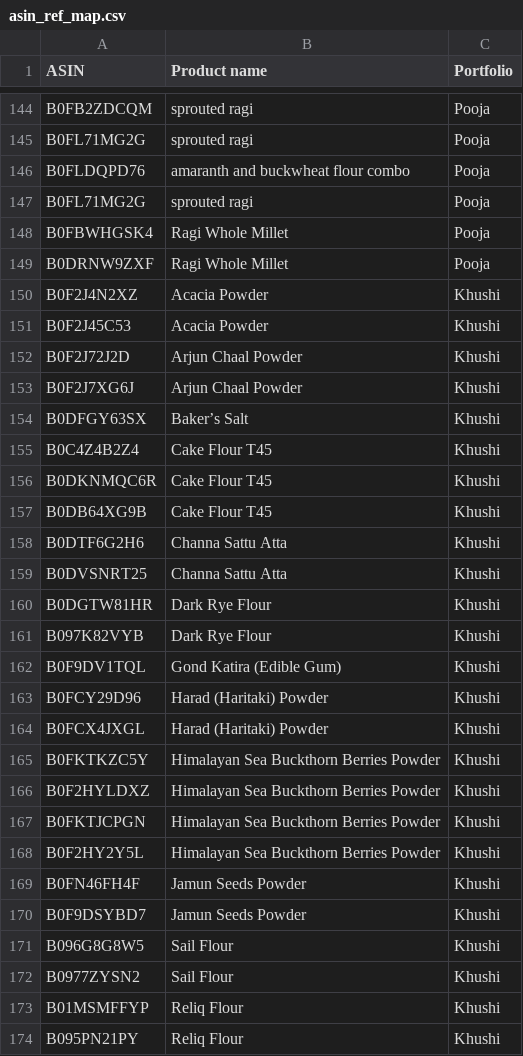
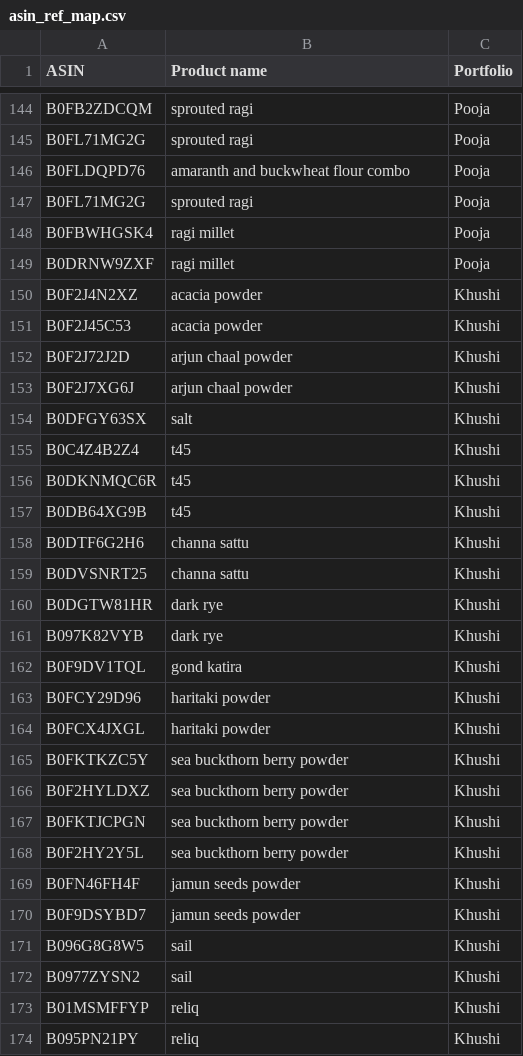
Before and after one commit to vibhutigupta-boop/twf-product-portfolio-wise, a CSV file: data/asin_ref_map.csv, drawn as a sheet; only a part is shown, gaps mark what is left out; the diff covers the shown part only.

Commit message:
Update asin_ref_map.csv

```diff
--- a/data/asin_ref_map.csv
+++ b/data/asin_ref_map.csv
@@ -147,28 +147,28 @@ B0FLDQPD76,amaranth and buckwheat flour combo,Pooja,,,
 B0FL71MG2G,sprouted ragi,Pooja,,,
-B0FBWHGSK4,Ragi Whole Millet,Pooja,,,
-B0DRNW9ZXF,Ragi Whole Millet,Pooja,,,
-B0F2J4N2XZ,Acacia Powder,Khushi,,,
-B0F2J45C53,Acacia Powder,Khushi,,,
-B0F2J72J2D,Arjun Chaal Powder,Khushi,,,
-B0F2J7XG6J,Arjun Chaal Powder,Khushi,,,
-B0DFGY63SX,Baker’s Salt,Khushi,,,
-B0C4Z4B2Z4,Cake Flour T45,Khushi,,,
-B0DKNMQC6R,Cake Flour T45,Khushi,,,
-B0DB64XG9B,Cake Flour T45,Khushi,,,
-B0DTF6G2H6,Channa Sattu Atta,Khushi,,,
-B0DVSNRT25,Channa Sattu Atta,Khushi,,,
-B0DGTW81HR,Dark Rye Flour,Khushi,,,
-B097K82VYB,Dark Rye Flour,Khushi,,,
-B0F9DV1TQL,Gond Katira (Edible Gum),Khushi,,,
-B0FCY29D96,Harad (Haritaki) Powder,Khushi,,,
-B0FCX4JXGL,Harad (Haritaki) Powder,Khushi,,,
-B0FKTKZC5Y,Himalayan Sea Buckthorn Berries Powder,Khushi,,,
-B0F2HYLDXZ,Himalayan Sea Buckthorn Berries Powder,Khushi,,,
-B0FKTJCPGN,Himalayan Sea Buckthorn Berries Powder,Khushi,,,
-B0F2HY2Y5L,Himalayan Sea Buckthorn Berries Powder,Khushi,,,
-B0FN46FH4F,Jamun Seeds Powder,Khushi,,,
-B0F9DSYBD7,Jamun Seeds Powder,Khushi,,,
-B096G8G8W5,Sail Flour,Khushi,,,
-B0977ZYSN2,Sail Flour,Khushi,,,
-B01MSMFFYP,Reliq Flour,Khushi,,,
-B095PN21PY,Reliq Flour,Khushi,,,
+B0FBWHGSK4,ragi millet,Pooja,,,
+B0DRNW9ZXF,ragi millet,Pooja,,,
+B0F2J4N2XZ,acacia powder,Khushi,,,
+B0F2J45C53,acacia powder,Khushi,,,
+B0F2J72J2D,arjun chaal powder,Khushi,,,
+B0F2J7XG6J,arjun chaal powder,Khushi,,,
+B0DFGY63SX,salt,Khushi,,,
+B0C4Z4B2Z4,t45,Khushi,,,
+B0DKNMQC6R,t45,Khushi,,,
+B0DB64XG9B,t45,Khushi,,,
+B0DTF6G2H6,channa sattu,Khushi,,,
+B0DVSNRT25,channa sattu,Khushi,,,
+B0DGTW81HR,dark rye,Khushi,,,
+B097K82VYB,dark rye,Khushi,,,
+B0F9DV1TQL,gond katira,Khushi,,,
+B0FCY29D96,haritaki powder,Khushi,,,
+B0FCX4JXGL,haritaki powder,Khushi,,,
+B0FKTKZC5Y,sea buckthorn berry powder,Khushi,,,
+B0F2HYLDXZ,sea buckthorn berry powder,Khushi,,,
+B0FKTJCPGN,sea buckthorn berry powder,Khushi,,,
+B0F2HY2Y5L,sea buckthorn berry powder,Khushi,,,
+B0FN46FH4F,jamun seeds powder,Khushi,,,
+B0F9DSYBD7,jamun seeds powder,Khushi,,,
+B096G8G8W5,sail,Khushi,,,
+B0977ZYSN2,sail,Khushi,,,
+B01MSMFFYP,reliq,Khushi,,,
+B095PN21PY,reliq,Khushi,,,
```
Also changed, not shown: 38 edited cells elsewhere in this file.
